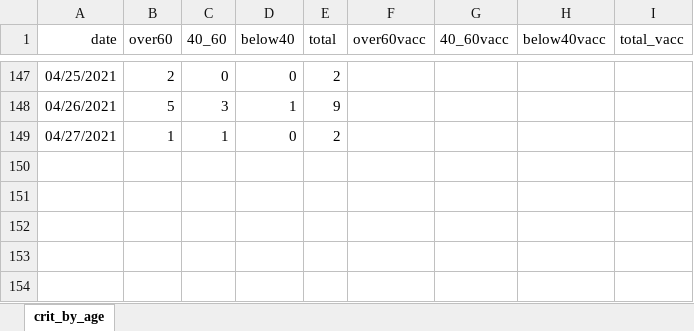
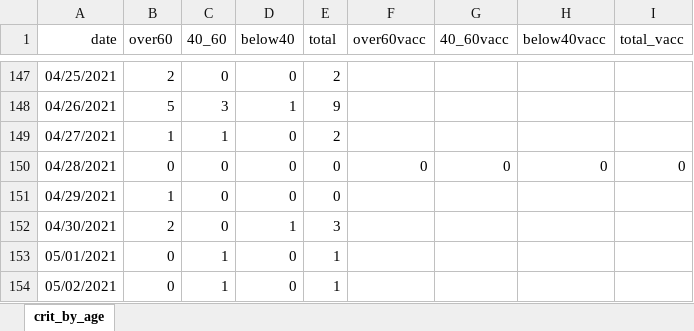
Before and after one commit to yuval-harpaz/covid-19-israel-matlab, an Excel workbook: data/Israel/severe_by_age.xlsx, sheet crit_by_age, drawn as a sheet; only a part is shown, gaps mark what is left out; values as stored, in another font and other column widths than the file's, no borders; the diff names each change by its address in the sheet, - before the commit and + after, or states it on an @@ line.

```diff
--- a/data/Israel/severe_by_age.xlsx (sheet crit_by_age)
+++ b/data/Israel/severe_by_age.xlsx (sheet crit_by_age)
+row 150: 04/28/2021 | 0 | 0 | 0 | 0 | 0 | 0 | 0 | 0
+row 151: 04/29/2021 | 1 | 0 | 0 | 0
+row 152: 04/30/2021 | 2 | 0 | 1 | 3
+row 153: 05/01/2021 | 0 | 1 | 0 | 1
+row 154: 05/02/2021 | 0 | 1 | 0 | 1
```
Also changed, not shown: 13 other files.
